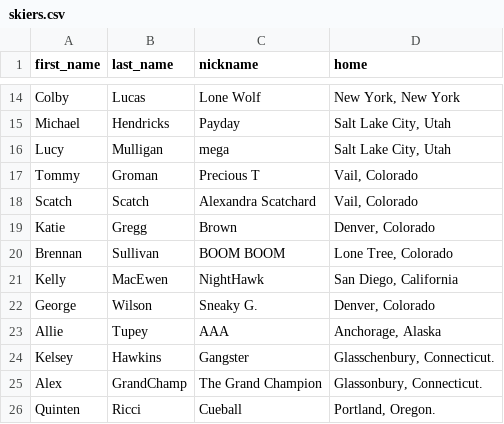
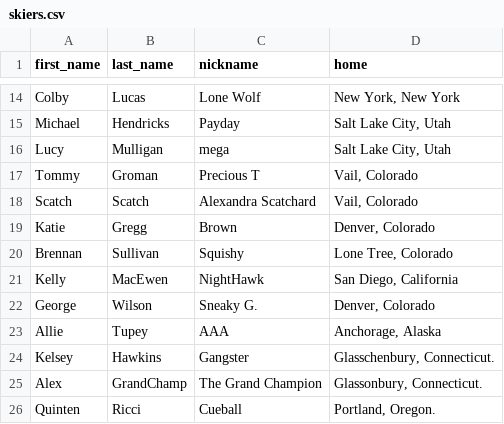
Before and after one commit to alecbiles-code/weather, a CSV file: data/skiers.csv, drawn as a sheet; only a part is shown, gaps mark what is left out.

Commit message:
Update skiers.csv

```diff
--- a/data/skiers.csv
+++ b/data/skiers.csv
@@ -19,3 +19,3 @@ Scatch,Scatch,Alexandra Scatchard,"Vail, Colorado"
 Katie,Gregg,Brown,"Denver, Colorado"
-Brennan,Sullivan,BOOM BOOM,"Lone Tree, Colorado"
+Brennan,Sullivan,Squishy,"Lone Tree, Colorado"
 Kelly,MacEwen,NightHawk,"San Diego, California"
```
